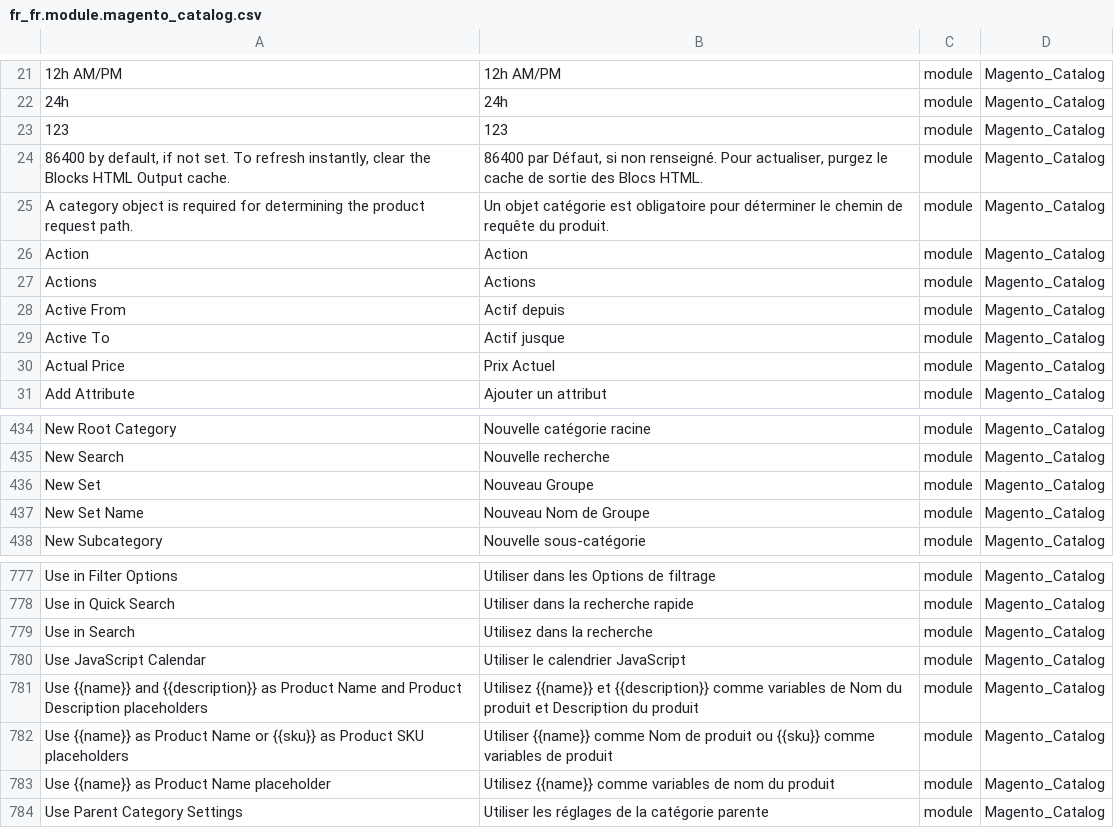
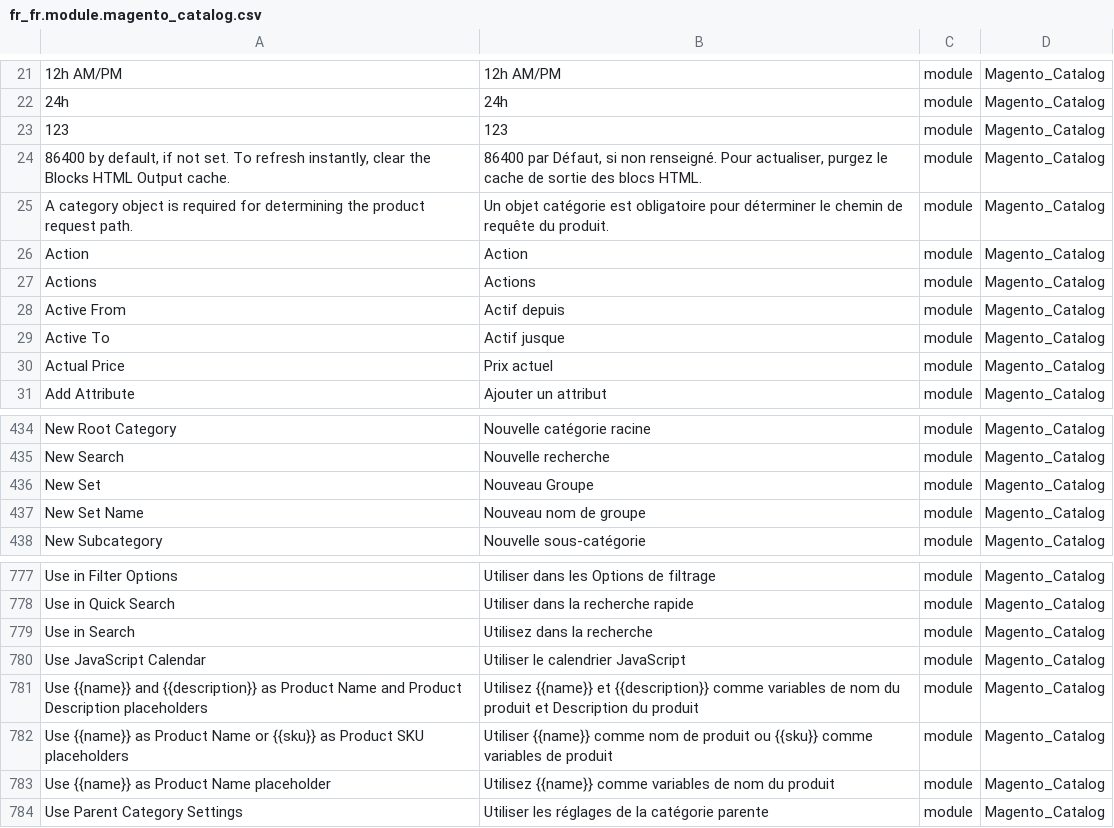
Before and after one commit to Imaginaerum/magento2-language-fr-fr, a CSV file: fr_fr.module.magento_catalog.csv, drawn as a sheet; only a part is shown, gaps mark what is left out; the diff names each change by its address in the sheet, - before the commit and + after, or states it on an @@ line.

```diff
--- a/fr_fr.module.magento_catalog.csv
+++ b/fr_fr.module.magento_catalog.csv
-B24: …sortie des Blocs HTML.
+B24: …sortie des blocs HTML.
-B30: Prix Actuel
+B30: Prix actuel
-B437: Nouveau Nom de Groupe
+B437: Nouveau nom de groupe
-B781: …variables de Nom du produit…
+B781: …variables de nom du produit…
-B782: …{{name}} comme Nom de produit…
+B782: …{{name}} comme nom de produit…
```
Also changed, not shown: fr_fr.module.magento_authorizenet.csv, fr_fr.module.magento_backend.csv, 6 other files.
